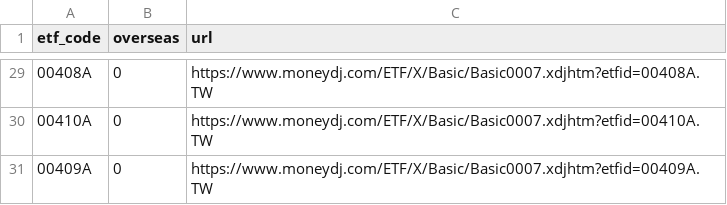
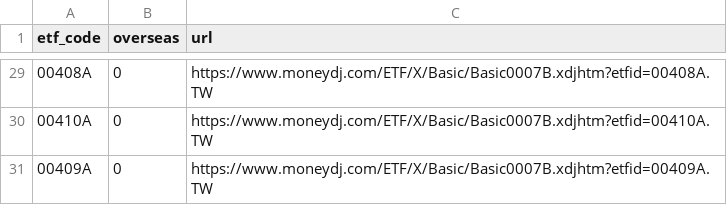
Before and after one commit to jiahaoc040-ai/esun-etf-agent, a CSV file: data/reference/etf_sources.csv, drawn as a sheet; only a part is shown, gaps mark what is left out; the diff covers the shown part only.

```diff
--- a/data/reference/etf_sources.csv
+++ b/data/reference/etf_sources.csv
@@ -29,3 +29,3 @@ etf_code,overseas,url
-00408A,0,https://www.moneydj.com/ETF/X/Basic/Basic0007.xdjhtm?etfid=00408A.TW
-00410A,0,https://www.moneydj.com/ETF/X/Basic/Basic0007.xdjhtm?etfid=00410A.TW
-00409A,0,https://www.moneydj.com/ETF/X/Basic/Basic0007.xdjhtm?etfid=00409A.TW
+00408A,0,https://www.moneydj.com/ETF/X/Basic/Basic0007B.xdjhtm?etfid=00408A.TW
+00410A,0,https://www.moneydj.com/ETF/X/Basic/Basic0007B.xdjhtm?etfid=00410A.TW
+00409A,0,https://www.moneydj.com/ETF/X/Basic/Basic0007B.xdjhtm?etfid=00409A.TW
```
Also changed, not shown: 27 edited cells elsewhere in this file, 35 other files.
